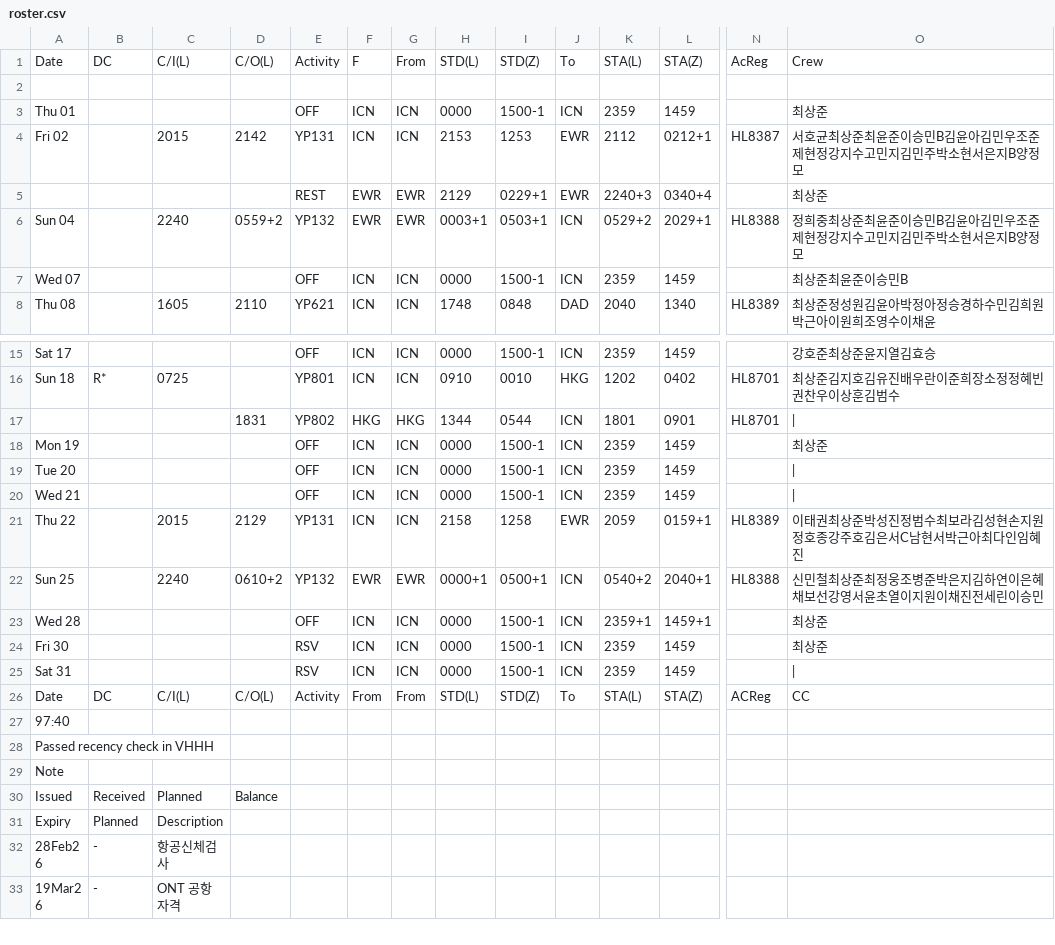
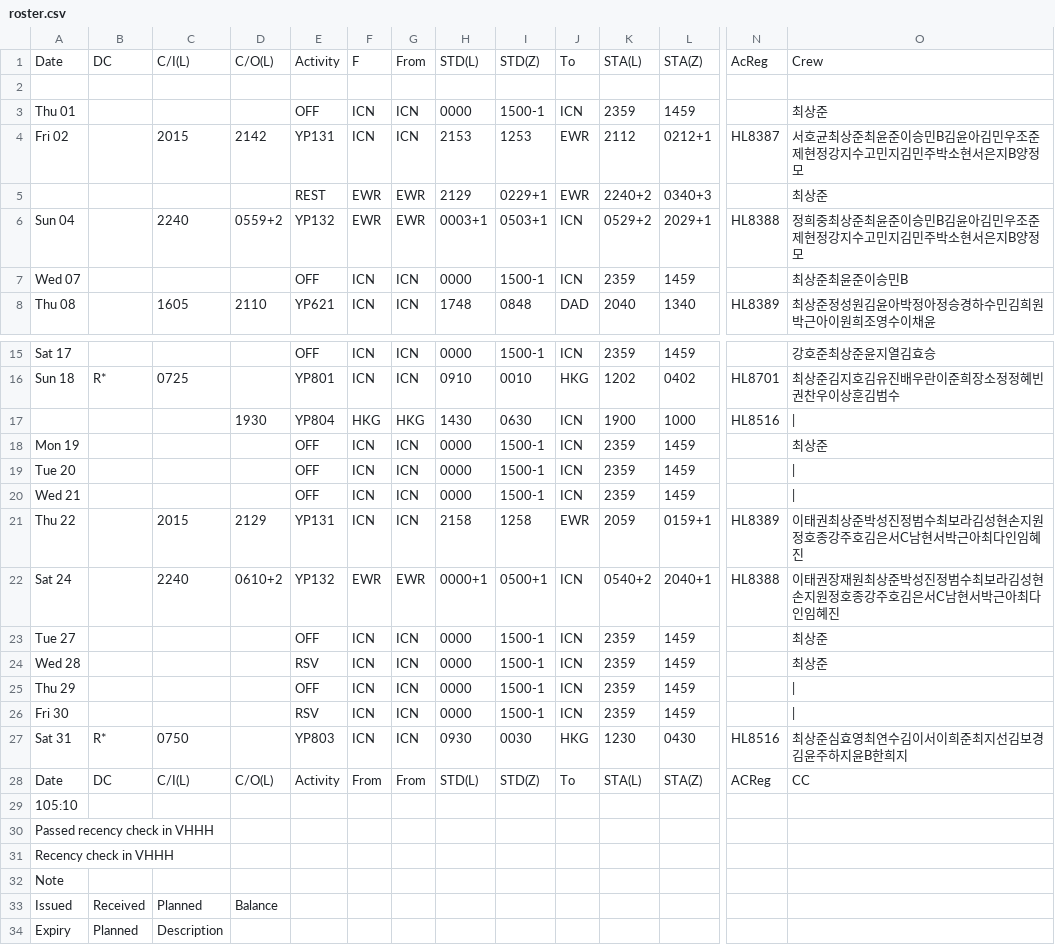
Before and after one commit to csj773/roster-sj, a CSV file: public/roster.csv, drawn as a sheet; only a part is shown, gaps mark what is left out; the shorter side is filled out with more unchanged rows; removed rows and columns are numbered as before the commit, all else as after; rows hold the shown columns only; the diff names each change by its address in the sheet, - before the commit and + after, or states it on an @@ line.

```diff
--- a/public/roster.csv
+++ b/public/roster.csv
-K5: 2240+3
+K5: 2240+2
-L5: 0340+4
+L5: 0340+3
-row 17:  |  |  | 1831 | YP802 | HKG | HKG | 1344 | 0544 | ICN | 1801 | 0901 | HL8701
+row 17:  |  |  | 1930 | YP804 | HKG | HKG | 1430 | 0630 | ICN | 1900 | 1000 | HL8516
-A22: Sun 25
+A22: Sat 24
-O22: 신민철최상준최정웅조병준박은지김하연이은혜채보선강영서윤초열이지원이채진전세린이승민
+O22: 이태권장재원최상준박성진정범수최보라김성현손지원정호종강주호김은서C남현서박근아최다인임혜진
+row 23: Tue 27 |  |  |  | OFF | ICN | ICN | 0000 | 1500-1 | ICN | 2359 | 1459 |  | 최상준
-E24: OFF
+E24: RSV
-K24: 2359+1
+K24: 2359
-L24: 1459+1
+L24: 1459
+row 25: Thu 29 |  |  |  | OFF | ICN | ICN | 0000 | 1500-1 | ICN | 2359 | 1459
-O26: 최상준
+O26: |
-B27: (empty)
+B27: R*
-C27: (empty)
+C27: 0750
-E27: RSV
+E27: YP803
-H27: 0000
+H27: 0930
-I27: 1500-1
+I27: 0030
-J27: ICN
+J27: HKG
-K27: 2359
+K27: 1230
-L27: 1459
+L27: 0430
-N27: (empty)
+N27: HL8516
-O27: |
+O27: 최상준심효영최연수김이서이희준최지선김보경김윤주하지윤B한희지
-A29: 97:40
+A29: 105:10
+row 31: Recency check in VHHH
```
Also changed, not shown: 1 other file.
